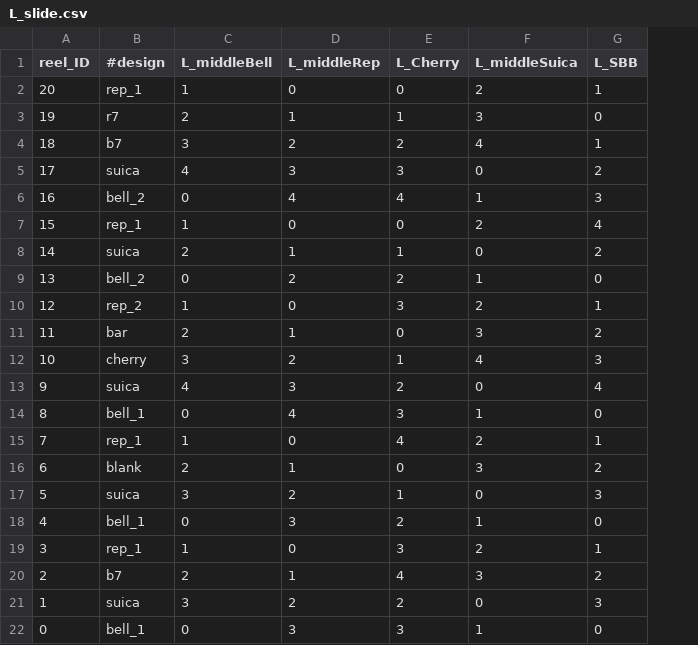
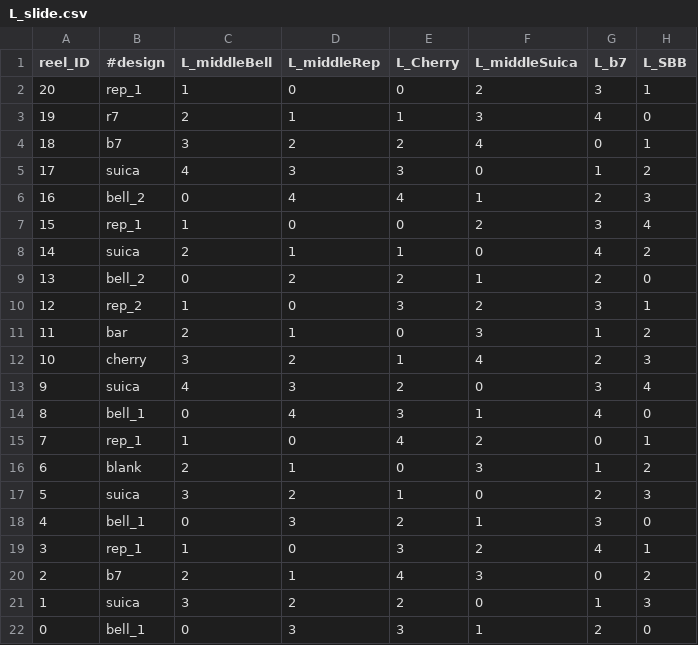
Before and after one commit to notpaint/pachislot, a CSV file: build_db/2_AT/csv/L_slide.csv, drawn as a sheet; the diff names each change by its address in the sheet, - before the commit and + after, or states it on an @@ line.

```diff
--- a/build_db/2_AT/csv/L_slide.csv
+++ b/build_db/2_AT/csv/L_slide.csv
+column G (L_b7), rows 2-22: 3 | 4 | 0 | 1 | 2 | 3 | 4 | 2 | 3 | 1 | 2 | 3 | 4 | 0 | 1 | 2 | 3 | 4 | 0 | 1 | 2
```
Also changed, not shown: build_db/2_AT/csv/R_slide.csv, build_db/2_AT/csv/control_map.csv, 5 other files.
